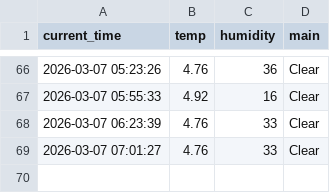
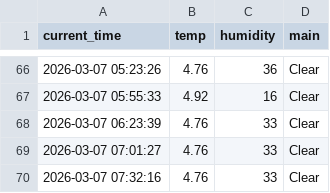
Before and after one commit to wmh7539/weather_5min, a CSV file: weather.csv, drawn as a sheet; only a part is shown, gaps mark what is left out.

```diff
--- a/weather.csv
+++ b/weather.csv
@@ -69 +69,2 @@ current_time,temp,humidity,main
 2026-03-07 07:01:27,4.76,33,Clear
+2026-03-07 07:32:16,4.76,33,Clear
```
